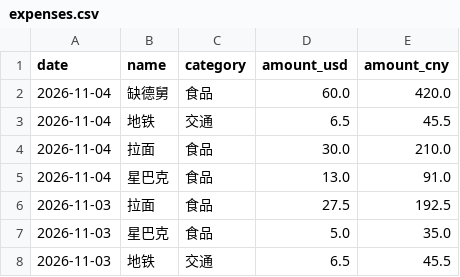
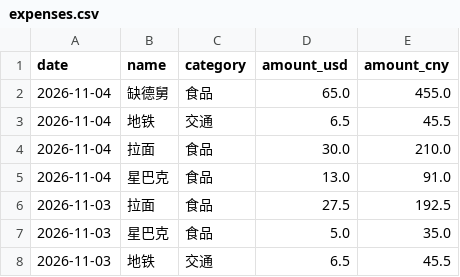
Before and after one commit to yang-lanlan/33, a CSV file: data/expenses.csv, drawn as a sheet; only a part is shown.

Commit message:
chore: update csv 2026-11-04T21:20:08.840Z

```diff
--- a/data/expenses.csv
+++ b/data/expenses.csv
@@ -1,3 +1,3 @@
 date,name,category,amount_usd,amount_cny
-"2026-11-04","缺德舅","食品","60.0","420.0"
+"2026-11-04","缺德舅","食品","65.0","455.0"
 "2026-11-04","地铁","交通","6.5","45.5"
```
